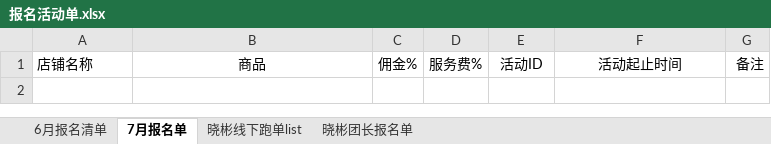
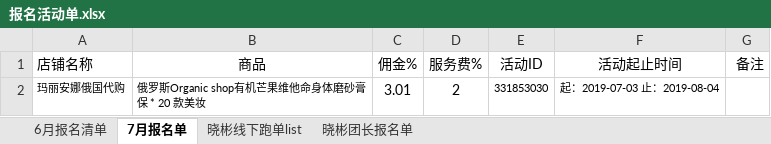
Before and after one commit to OriginalLucieN/T_KStation, an Excel workbook: 招商团长/报名活动单.xlsx, sheet 7月报名单, drawn as a sheet; values as stored, in another font and other column widths than the file's, no borders; the diff names each change by its address in the sheet, - before the commit and + after, or states it on an @@ line.

```diff
--- a/招商团长/报名活动单.xlsx (sheet 7月报名单)
+++ b/招商团长/报名活动单.xlsx (sheet 7月报名单)
+row 2: 玛丽安娜俄国代购 | 俄罗斯Organic shop有机芒果维他命身体磨砂膏保 * 20 款美妆 | 3.01 | 2 | 331853030 | 起：2019-07-03 止：2019-08-04
```
Also changed, not shown: sheet 6月报名清单, sheet 晓彬线下跑单list, charts or pictures, 3 other files.
